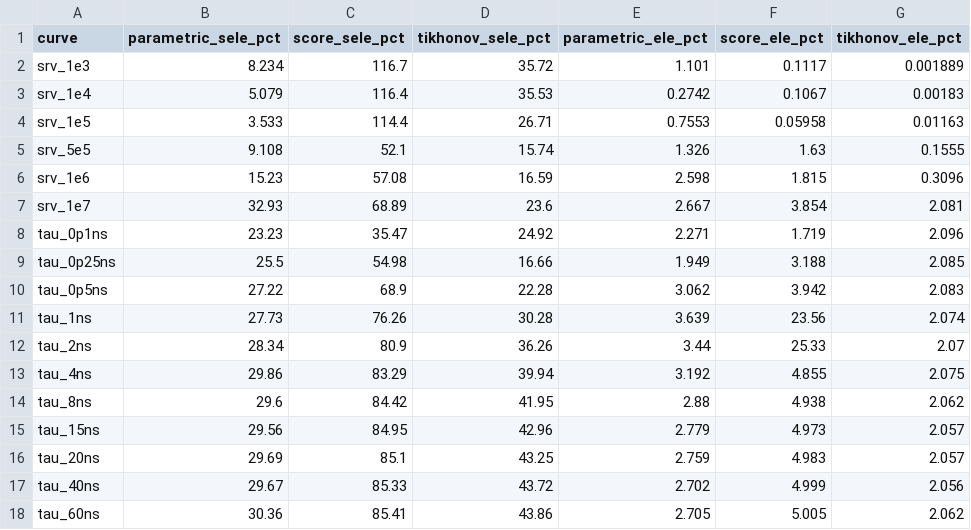
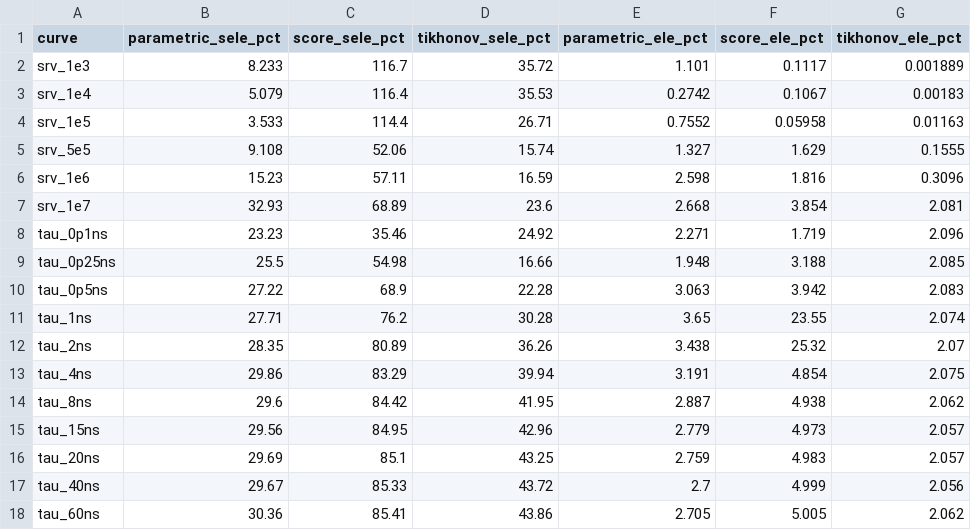
Before and after one commit to LirazDvorkind/SELE_Regularization, a CSV file: results/method_comparison/metrics_per_curve.csv, drawn as a sheet.

```diff
--- a/results/method_comparison/metrics_per_curve.csv
+++ b/results/method_comparison/metrics_per_curve.csv
@@ -1,18 +1,18 @@
 curve,parametric_sele_pct,score_sele_pct,tikhonov_sele_pct,parametric_ele_pct,score_ele_pct,tikhonov_ele_pct
-srv_1e3,8.234,116.7,35.72,1.101,0.1117,0.001889
+srv_1e3,8.233,116.7,35.72,1.101,0.1117,0.001889
 srv_1e4,5.079,116.4,35.53,0.2742,0.1067,0.00183
-srv_1e5,3.533,114.4,26.71,0.7553,0.05958,0.01163
-srv_5e5,9.108,52.1,15.74,1.326,1.63,0.1555
-srv_1e6,15.23,57.08,16.59,2.598,1.815,0.3096
-srv_1e7,32.93,68.89,23.6,2.667,3.854,2.081
-tau_0p1ns,23.23,35.47,24.92,2.271,1.719,2.096
-tau_0p25ns,25.5,54.98,16.66,1.949,3.188,2.085
-tau_0p5ns,27.22,68.9,22.28,3.062,3.942,2.083
-tau_1ns,27.73,76.26,30.28,3.639,23.56,2.074
-tau_2ns,28.34,80.9,36.26,3.44,25.33,2.07
-tau_4ns,29.86,83.29,39.94,3.192,4.855,2.075
-tau_8ns,29.6,84.42,41.95,2.88,4.938,2.062
+srv_1e5,3.533,114.4,26.71,0.7552,0.05958,0.01163
+srv_5e5,9.108,52.06,15.74,1.327,1.629,0.1555
+srv_1e6,15.23,57.11,16.59,2.598,1.816,0.3096
+srv_1e7,32.93,68.89,23.6,2.668,3.854,2.081
+tau_0p1ns,23.23,35.46,24.92,2.271,1.719,2.096
+tau_0p25ns,25.5,54.98,16.66,1.948,3.188,2.085
+tau_0p5ns,27.22,68.9,22.28,3.063,3.942,2.083
+tau_1ns,27.71,76.2,30.28,3.65,23.55,2.074
+tau_2ns,28.35,80.89,36.26,3.438,25.32,2.07
+tau_4ns,29.86,83.29,39.94,3.191,4.854,2.075
+tau_8ns,29.6,84.42,41.95,2.887,4.938,2.062
 tau_15ns,29.56,84.95,42.96,2.779,4.973,2.057
 tau_20ns,29.69,85.1,43.25,2.759,4.983,2.057
-tau_40ns,29.67,85.33,43.72,2.702,4.999,2.056
+tau_40ns,29.67,85.33,43.72,2.7,4.999,2.056
 tau_60ns,30.36,85.41,43.86,2.705,5.005,2.062
```
Also changed, not shown: 4 other files.
